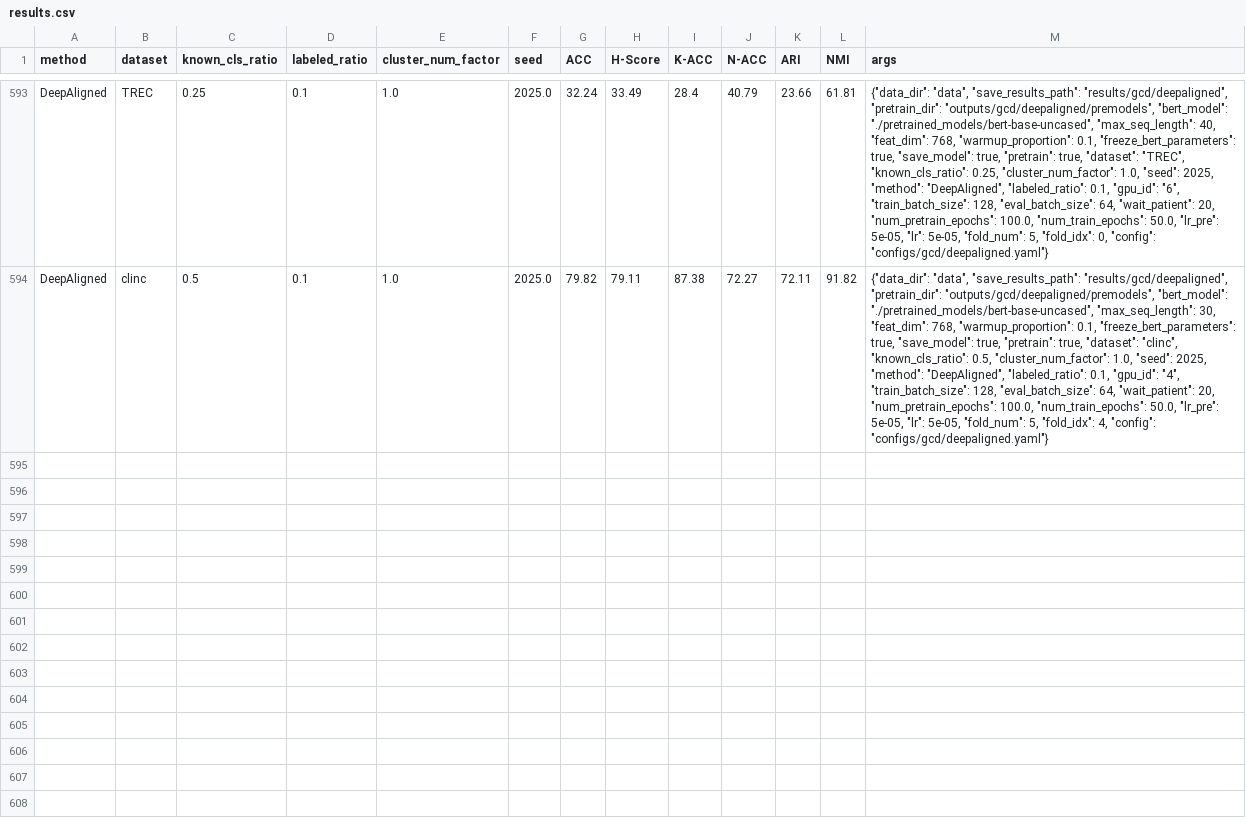
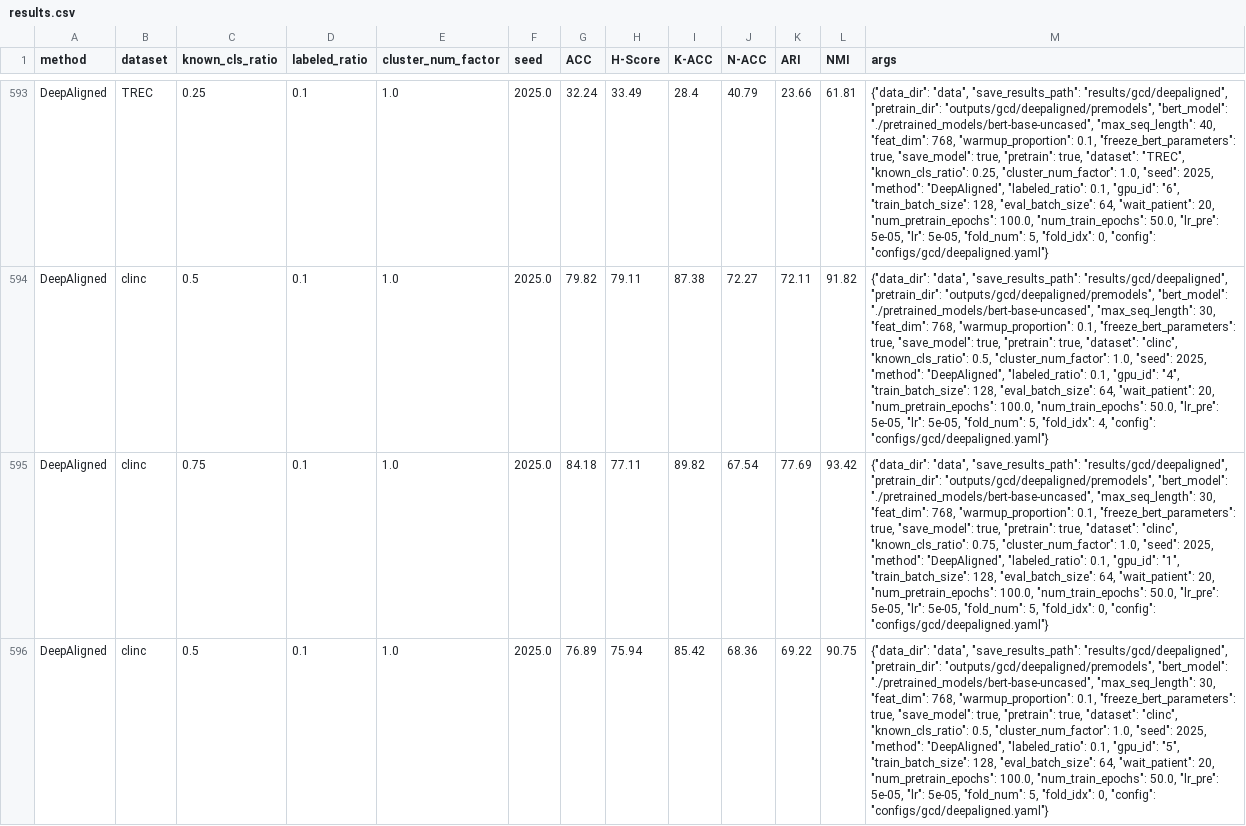
Before and after one commit to CNIC-DSL/BOLT, a CSV file: results/gcd/deepaligned/results.csv, drawn as a sheet; only a part is shown, gaps mark what is left out; the diff covers the shown part only; the diff names each change by its address in the sheet, - before the commit and + after, or states it on an @@ line.

```diff
--- a/results/gcd/deepaligned/results.csv
+++ b/results/gcd/deepaligned/results.csv
+row 595: DeepAligned | clinc | 0.75 | 0.1 | 1.0 | 2025.0 | 84.18 | 77.11 | 89.82 | 67.54 | 77.69 | 93.42 | {"data_dir": "data", "save_results_path": "results/gcd/deepaligned", "pretrain_dir": "outputs/gcd/deepaligned/premodels", "bert_model": "./pretrained_models/bert-base-uncased", "max_seq_length": 30, "feat_dim": 768, "warmup_proportion": 0.1, "freeze_bert_parameters": true, "save_model": true, "pretrain": true, "dataset": "clinc", "known_cls_ratio": 0.75, "cluster_num_factor": 1.0, "seed": 2025, "method": "DeepAligned", "labeled_ratio": 0.1, "gpu_id": "1", "train_batch_size": 128, "eval_batch_size": 64, "wait_patient": 20, "num_pretrain_epochs": 100.0, "num_train_epochs": 50.0, "lr_pre": 5e-05, "lr": 5e-05, "fold_num": 5, "fold_idx": 0, "config": "configs/gcd/deepaligned.yaml"}
+row 596: DeepAligned | clinc | 0.5 | 0.1 | 1.0 | 2025.0 | 76.89 | 75.94 | 85.42 | 68.36 | 69.22 | 90.75 | {"data_dir": "data", "save_results_path": "results/gcd/deepaligned", "pretrain_dir": "outputs/gcd/deepaligned/premodels", "bert_model": "./pretrained_models/bert-base-uncased", "max_seq_length": 30, "feat_dim": 768, "warmup_proportion": 0.1, "freeze_bert_parameters": true, "save_model": true, "pretrain": true, "dataset": "clinc", "known_cls_ratio": 0.5, "cluster_num_factor": 1.0, "seed": 2025, "method": "DeepAligned", "labeled_ratio": 0.1, "gpu_id": "5", "train_batch_size": 128, "eval_batch_size": 64, "wait_patient": 20, "num_pretrain_epochs": 100.0, "num_train_epochs": 50.0, "lr_pre": 5e-05, "lr": 5e-05, "fold_num": 5, "fold_idx": 0, "config": "configs/gcd/deepaligned.yaml"}
```
Also changed, not shown: 1 added row elsewhere in this file, results/gcd/alup/results.csv, results/gcd/geoid/results.csv, 16 other files.
